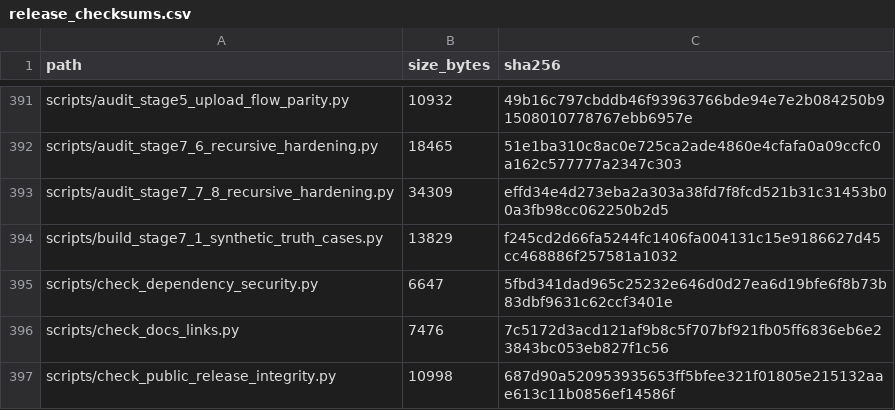
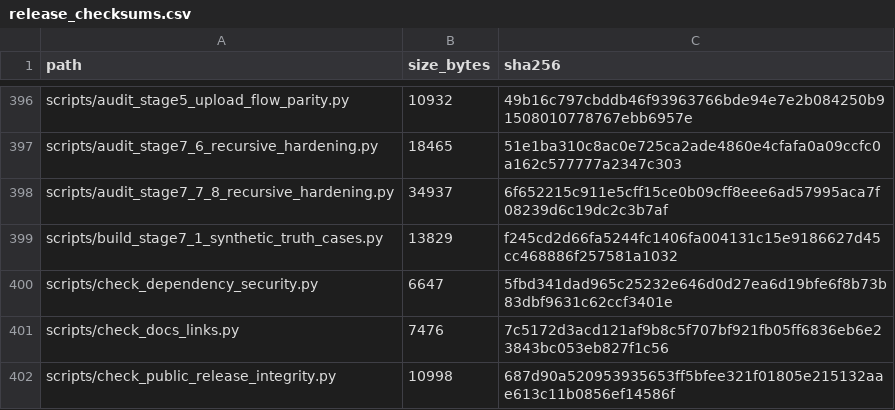
Before and after one commit to renatosocodato/rhodyn, a CSV file: docs/release_checksums.csv, drawn as a sheet; only a part is shown, gaps mark what is left out; the diff covers the shown part only.

```diff
--- a/docs/release_checksums.csv
+++ b/docs/release_checksums.csv
@@ -392,3 +397,3 @@ scripts/audit_stage5_upload_flow_parity.py,10932,49b16c797cbddb46f93963766bde94e
 scripts/audit_stage7_6_recursive_hardening.py,18465,51e1ba310c8ac0e725ca2ade4860e4cfafa0a09ccfc0a162c577777a2347c303
-scripts/audit_stage7_7_8_recursive_hardening.py,34309,effd34e4d273eba2a303a38fd7f8fcd521b31c31453b00a3fb98cc062250b2d5
+scripts/audit_stage7_7_8_recursive_hardening.py,34937,6f652215c911e5cff15ce0b09cff8eee6ad57995aca7f08239d6c19dc2c3b7af
 scripts/build_stage7_1_synthetic_truth_cases.py,13829,f245cd2d66fa5244fc1406fa004131c15e9186627d45cc468886f257581a1032
```
Also changed, not shown: 7 added rows and 36 edited cells elsewhere in this file, case_studies/stage7_methods_reproducibility/release_archive_manifest.tsv, 28 other files.
